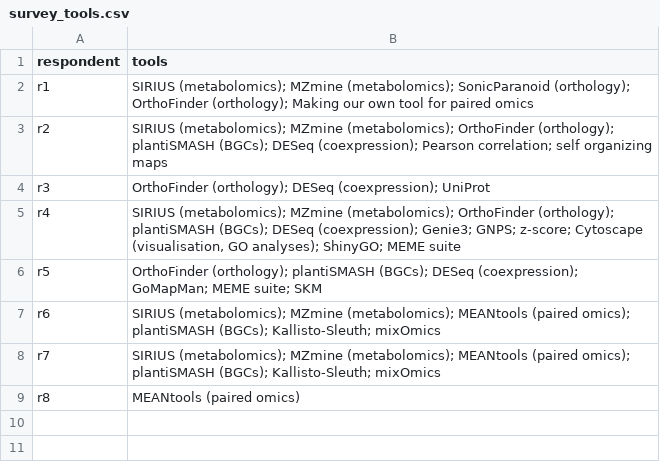
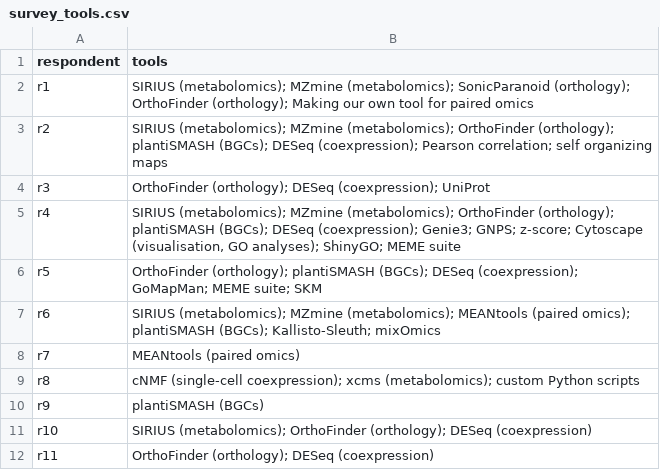
Before and after one commit to pathway-lod/developing-open-standards, a CSV file: paper/figures/tables/survey_tools.csv, drawn as a sheet; the diff names each change by its address in the sheet, - before the commit and + after, or states it on an @@ line.

```diff
--- a/paper/figures/tables/survey_tools.csv
+++ b/paper/figures/tables/survey_tools.csv
-B8 (tools): SIRIUS (metabolomics); MZmine (metabolomics); MEANtools (paired omics); plantiSMASH (BGCs); Kallisto-Sleuth; mixOmics
+B8 (tools): MEANtools (paired omics)
-B9 (tools): MEANtools (paired omics)
+B9 (tools): cNMF (single-cell coexpression); xcms (metabolomics); custom Python scripts
+row 10: r9 | plantiSMASH (BGCs)
+row 11: r10 | SIRIUS (metabolomics); OrthoFinder (orthology); DESeq (coexpression)
+row 12: r11 | OrthoFinder (orthology); DESeq (coexpression)
```
Also changed, not shown: paper/figures/tables/survey_questions.csv, paper/figures/tables/survey_responses.csv, 11 other files.
